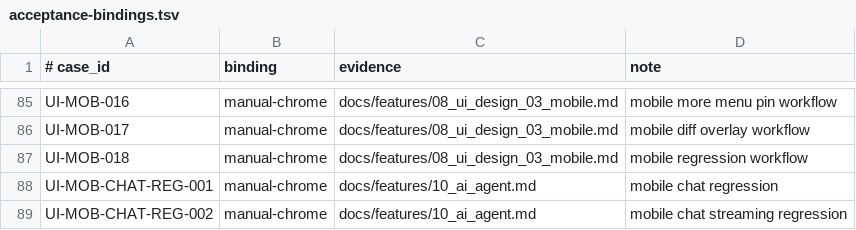
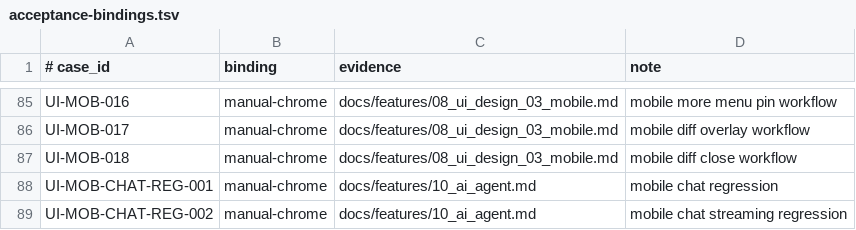
Before and after one commit to Develata/Deve-Notebook, a TSV file: docs/acceptance-bindings.tsv, drawn as a sheet; only a part is shown, gaps mark what is left out.

Commit message:
Cover mobile diff close baseline

```diff
--- a/docs/acceptance-bindings.tsv
+++ b/docs/acceptance-bindings.tsv
@@ -86,3 +86,3 @@ UI-MOB-016|manual-chrome|docs/features/08_ui_design_03_mobile.md|mobile more men
 UI-MOB-017|manual-chrome|docs/features/08_ui_design_03_mobile.md|mobile diff overlay workflow
-UI-MOB-018|manual-chrome|docs/features/08_ui_design_03_mobile.md|mobile regression workflow
+UI-MOB-018|manual-chrome|docs/features/08_ui_design_03_mobile.md|mobile diff close workflow
 UI-MOB-CHAT-REG-001|manual-chrome|docs/features/10_ai_agent.md|mobile chat regression
```
Also changed, not shown: 4 other files.
